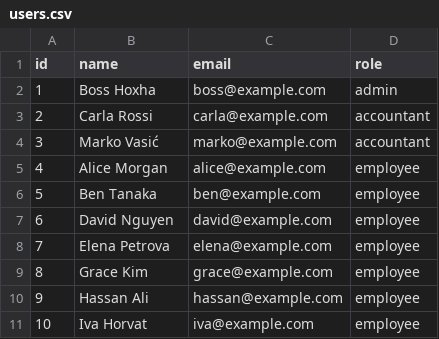
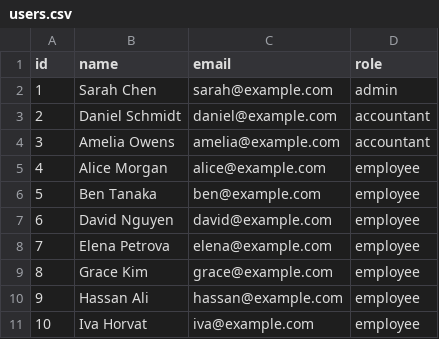
Before and after one commit to Jettonn/ai-rbac, a CSV file: public/users.csv, drawn as a sheet.

Commit message:
feat: international user names + Resend email + interleaved live-code slides
• users.csv: Boss Hoxha → Sarah Chen, Carla Rossi → Daniel Schmidt
• vite.config.ts: in-process /api/send-email route via Resend
• useStore.ts: forwardReportToAccountant now async + posts to /api/send-email
• useAgent.ts: dispatch() now async, awaited at call sites
• .env.example: documents RESEND_API_KEY + FORWARD_TO
• README.md: clone-from-github instructions + yopass key flow + Resend setup
• SLIDES.{sq,en}.md: three '☕ Live coding' break slides interleaved between
  concept blocks (RBAC concept→code, ABAC concept→code, AI tools concept→code)
• Updated agenda to reflect 'concept + live coding' rhythm
• Replaced final 'git checkout main' wrap-up with 'What we built' summary

```diff
--- a/public/users.csv
+++ b/public/users.csv
@@ -1,5 +1,5 @@
 id,name,email,role
-1,Boss Hoxha,boss@example.com,admin
-2,Carla Rossi,carla@example.com,accountant
-3,Marko Vasić,marko@example.com,accountant
+1,Sarah Chen,sarah@example.com,admin
+2,Daniel Schmidt,daniel@example.com,accountant
+3,Amelia Owens,amelia@example.com,accountant
 4,Alice Morgan,alice@example.com,employee
```
Also changed, not shown: 7 other files.
